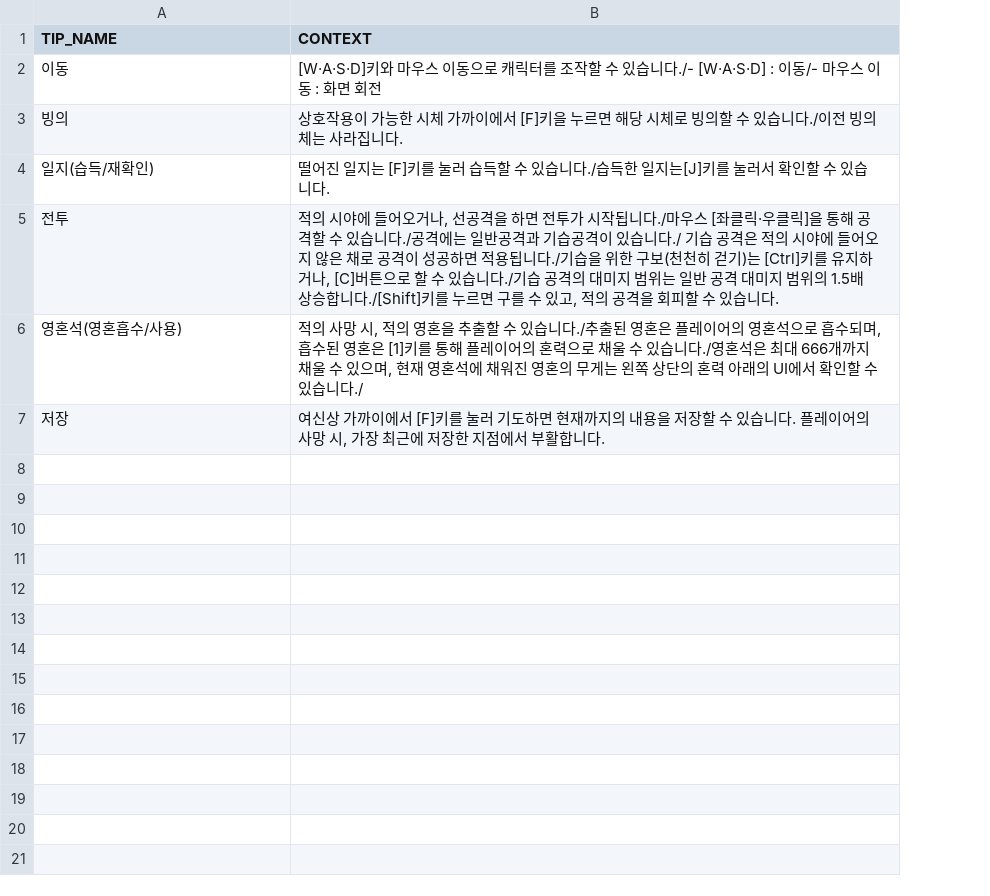
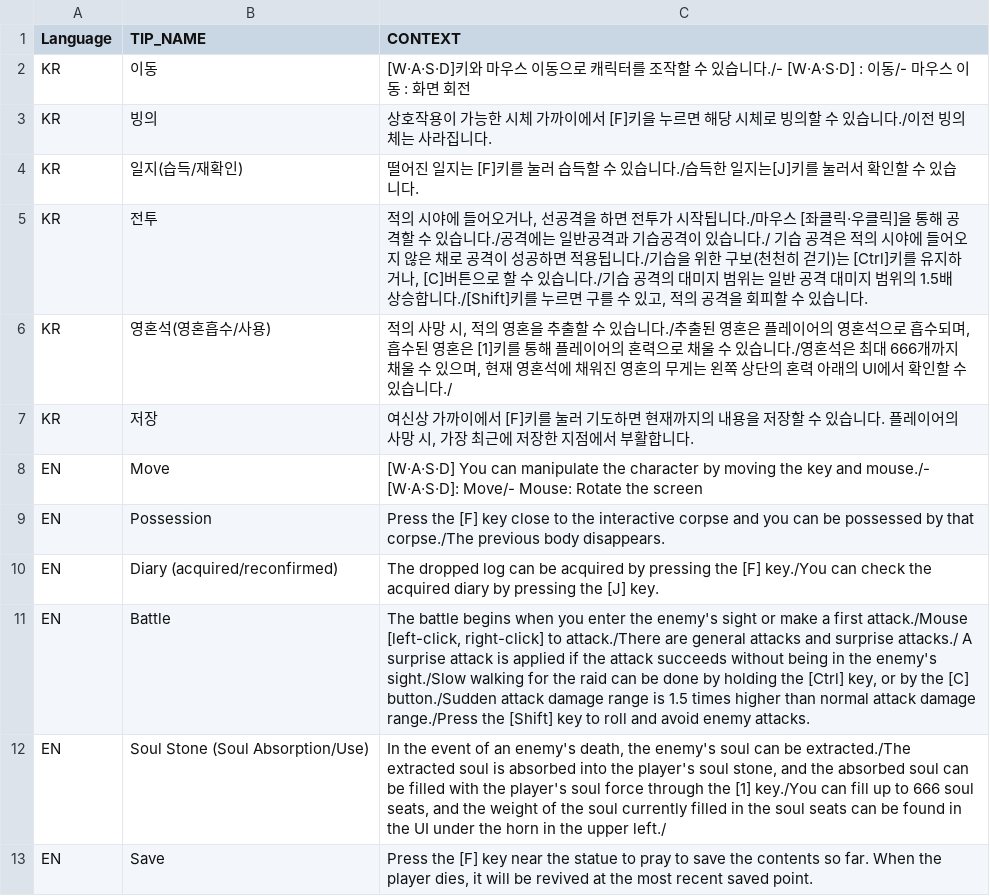
Before and after one commit to taechomaeul/Team-Project, a CSV file: Assets/Resources/Data/TipData.csv, drawn as a sheet; the diff names each change by its address in the sheet, - before the commit and + after, or states it on an @@ line.

```diff
--- a/Assets/Resources/Data/TipData.csv
+++ b/Assets/Resources/Data/TipData.csv
+column A (Language), rows 2-7: all KR
+row 8: EN | Move | [W·A·S·D] You can manipulate the character by moving the key and mouse./- [W·A·S·D]: Move/- Mouse: Rotate the screen
+row 9: EN | Possession | Press the [F] key close to the interactive corpse and you can be possessed by that corpse./The previous body disappears.
+row 10: EN | Diary (acquired/reconfirmed) | The dropped log can be acquired by pressing the [F] key./You can check the acquired diary by pressing the [J] key.
+row 11: EN | Battle | The battle begins when you enter the enemy's sight or make a first attack./Mouse [left-click, right-click] to attack./There are general attacks and surprise attacks./ A surprise attack is applied if the attack succeeds without being in the enemy's sight./Slow walking for the raid can be done by holding the [Ctrl] key, or by the [C] button./Sudden attack damage range is 1.5 times higher than normal attack damage range./Press the [Shift] key to roll and avoid enemy attacks.
+row 12: EN | Soul Stone (Soul Absorption/Use) | In the event of an enemy's death, the enemy's soul can be extracted./The extracted soul is absorbed into the player's soul stone, and the absorbed soul can be filled with the player's soul force through the [1] key./You can fill up to 666 soul seats, and the weight of the soul currently filled in the soul seats can be found in the UI under the horn in the upper left./
+row 13: EN | Save | Press the [F] key near the statue to pray to save the contents so far. When the player dies, it will be revived at the most recent saved point.
```
Also changed, not shown: Assets/Resources/Data/RecordData.csv, Assets/Resources/Data/SkillData.csv, 13 other files.
